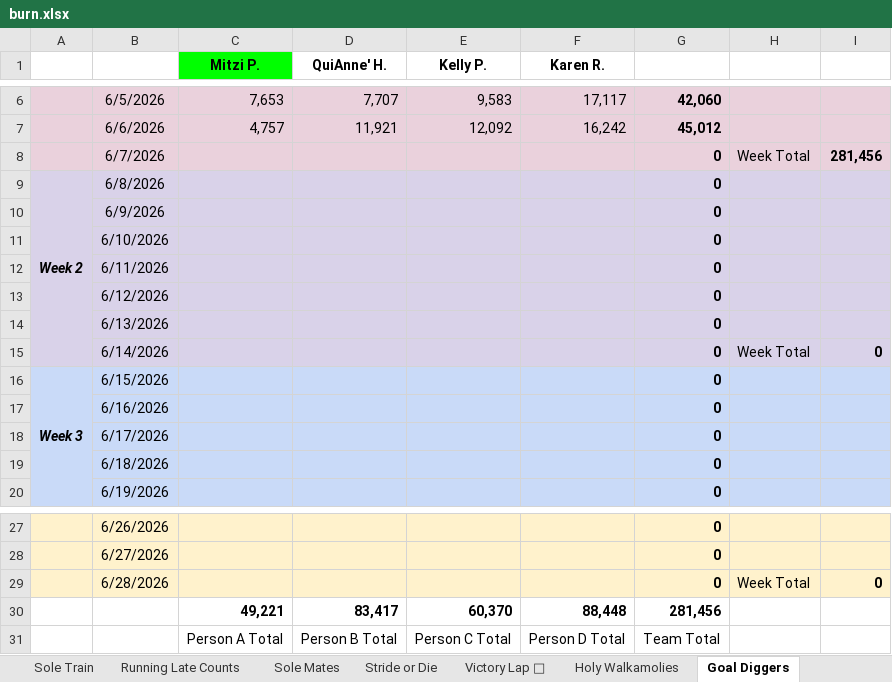
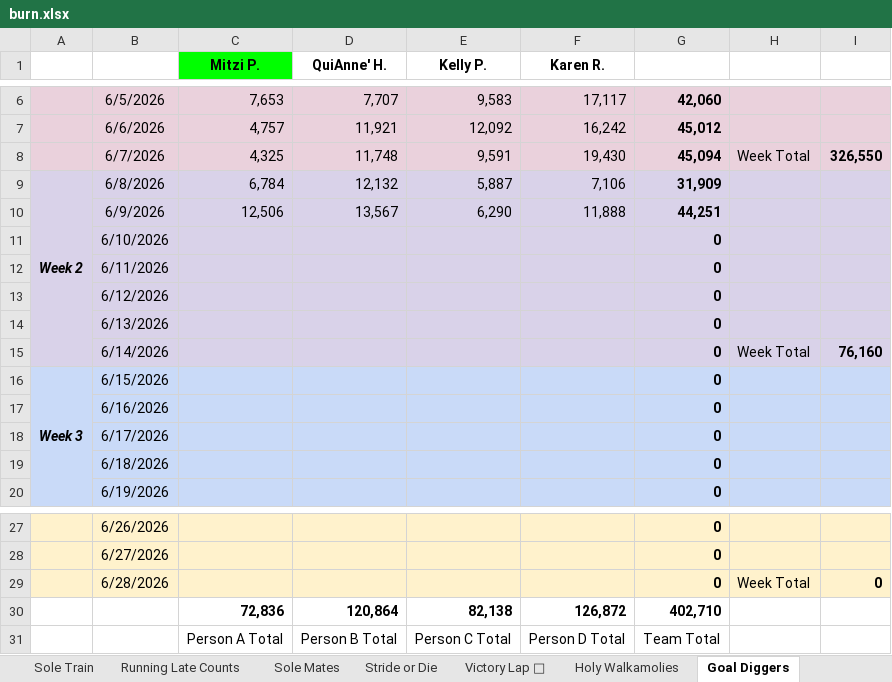
Before and after one commit to katiesevans/KtHR, an Excel workbook: burn.xlsx, sheet Goal Diggers, drawn as a sheet; only a part is shown, gaps mark what is left out; values as stored, in another font and other column widths than the file's, no borders; charts and pictures not drawn; removed rows and columns are numbered as before the commit, all else as after; the diff names each change by its address in the sheet, - before the commit and + after, or states it on an @@ line.

```diff
--- a/burn.xlsx (sheet Goal Diggers)
+++ b/burn.xlsx (sheet Goal Diggers)
-C8 (Mitzi P.): (empty)
+C8 (Mitzi P.): 4,325
-D8 (QuiAnne' H.): (empty)
+D8 (QuiAnne' H.): 11,748
-E8 (Kelly P.): (empty)
+E8 (Kelly P.): 9,591
-F8 (Karen R.): (empty)
+F8 (Karen R.): 19,430
-G8: 0
+G8: 45,094
-I8: 281,456
+I8: 326,550
-C9 (Mitzi P.): (empty)
+C9 (Mitzi P.): 6,784
-D9 (QuiAnne' H.): (empty)
+D9 (QuiAnne' H.): 12,132
-E9 (Kelly P.): (empty)
+E9 (Kelly P.): 5,887
-F9 (Karen R.): (empty)
+F9 (Karen R.): 7,106
-G9: 0
+G9: 31,909
-C10 (Mitzi P.): (empty)
+C10 (Mitzi P.): 12,506
-D10 (QuiAnne' H.): (empty)
+D10 (QuiAnne' H.): 13,567
-E10 (Kelly P.): (empty)
+E10 (Kelly P.): 6,290
-F10 (Karen R.): (empty)
+F10 (Karen R.): 11,888
-G10: 0
+G10: 44,251
-I15: 0
+I15: 76,160
-row 30:  |  | 49,221 | 83,417 | 60,370 | 88,448 | 281,456
+row 30:  |  | 72,836 | 120,864 | 82,138 | 126,872 | 402,710
```
Also changed, not shown: sheet Hot Chili Steppers🌶, sheet Burnin Soles, sheet Sole Sisters + 1 Mister 💅⚡, sheet Stride or Die, sheet Run like The Winded, sheet Sole Sisters 🔥👟, 15 more sheets, formulas that keep their value.
